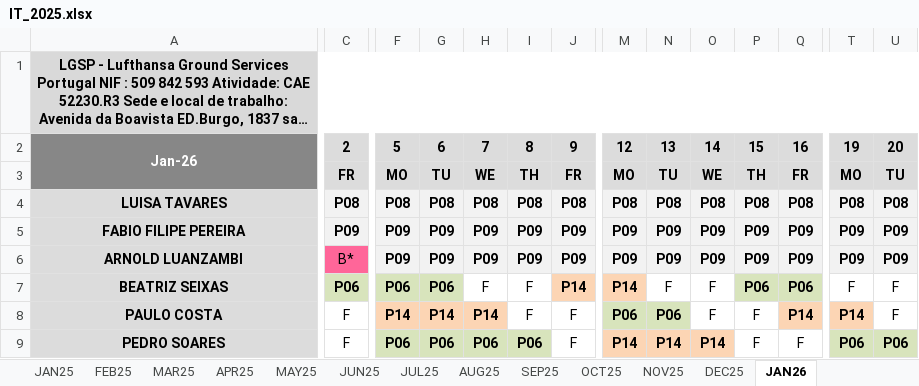
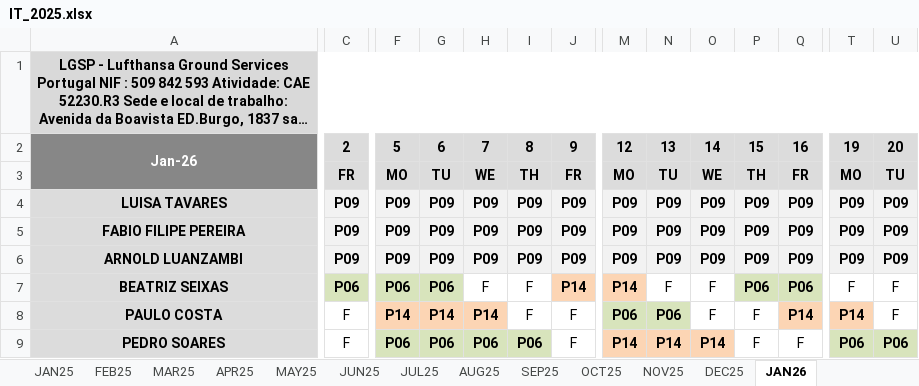
Before and after one commit to paulogsu/verbose-broccoli-it, an Excel workbook: files/IT_2025.xlsx, sheet JAN26, drawn as a sheet; only a part is shown, gaps mark what is left out; long unchanged cells end in …; values as stored, in another font and other column widths than the file's, no borders; conditional formats not drawn; the diff covers the shown part only; the diff names each change by its address in the sheet, - before the commit and + after, or states it on an @@ line.

```diff
--- a/files/IT_2025.xlsx (sheet JAN26)
+++ b/files/IT_2025.xlsx (sheet JAN26)
-C4: P08
+C4: P09
-F4: P08
+F4: P09
-G4: P08
+G4: P09
-H4: P08
+H4: P09
-I4: P08
+I4: P09
-J4: P08
+J4: P09
-M4: P08
+M4: P09
-N4: P08
+N4: P09
-O4: P08
+O4: P09
-P4: P08
+P4: P09
-Q4: P08
+Q4: P09
-T4: P08
+T4: P09
-U4: P08
+U4: P09
-C6: B*
+C6: P09
@@ C6 fill: #FF6699 → #F2F2F2, bold: off → on @@
```
Also changed, not shown: 8 edited cells elsewhere in this sheet, sheet OCT25, sheet DEC25, sheet NOV25, 1 other file.
